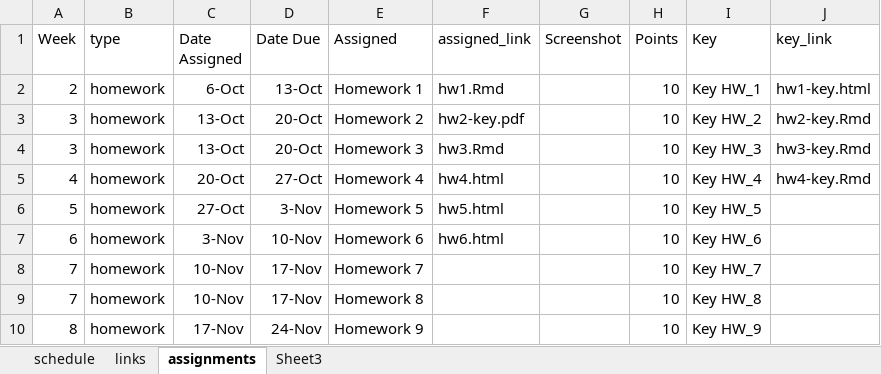
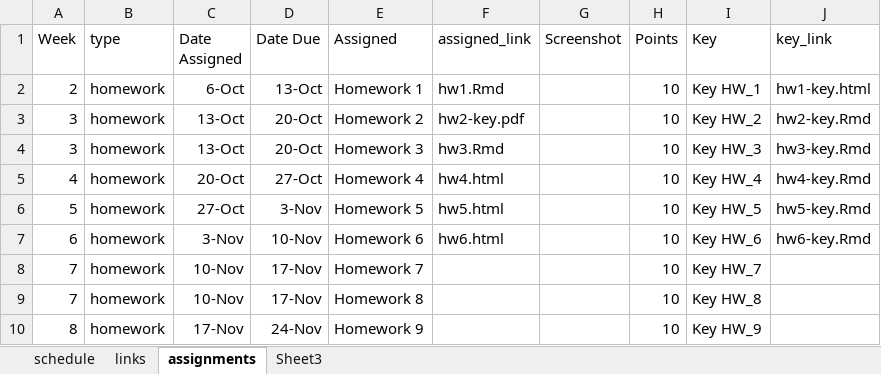
Before and after one commit to nikolaospapachristou/c1-intro-fall-2021, an Excel workbook: docs/nopublish/schedule.xlsx, sheet assignments, drawn as a sheet; only a part is shown; values as stored, in another font and other column widths than the file's, no borders; the diff names each change by its address in the sheet, - before the commit and + after, or states it on an @@ line.

```diff
--- a/docs/nopublish/schedule.xlsx (sheet assignments)
+++ b/docs/nopublish/schedule.xlsx (sheet assignments)
-J6 (key_link): (empty)
+J6 (key_link): hw5-key.Rmd
-J7 (key_link): (empty)
+J7 (key_link): hw6-key.Rmd
```
Also changed, not shown: sheet schedule, 34 other files.
